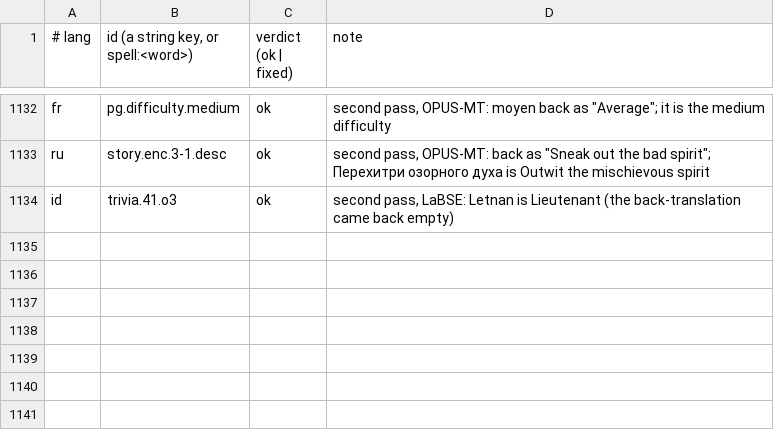
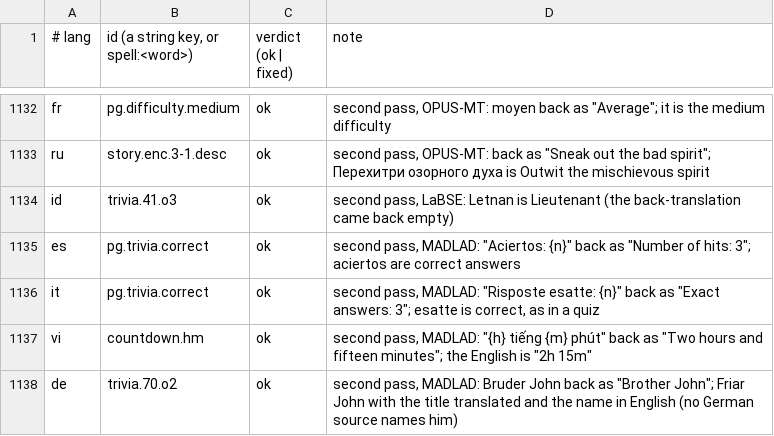
Before and after one commit to dcharlot65-personal/inspired-mile-web, a TSV file: scripts/lang-content/qa/review.tsv, drawn as a sheet; only a part is shown, gaps mark what is left out; the diff names each change by its address in the sheet, - before the commit and + after, or states it on an @@ line.

```diff
--- a/scripts/lang-content/qa/review.tsv
+++ b/scripts/lang-content/qa/review.tsv
+row 1135: es | pg.trivia.correct | ok | second pass, MADLAD: "Aciertos: {n}" back as "Number of hits: 3"; aciertos are correct answers
+row 1136: it | pg.trivia.correct | ok | second pass, MADLAD: "Risposte esatte: {n}" back as "Exact answers: 3"; esatte is correct, as in a quiz
+row 1137: vi | countdown.hm | ok | second pass, MADLAD: "{h} tiếng {m} phút" back as "Two hours and fifteen minutes"; the English is "2h 15m"
+row 1138: de | trivia.70.o2 | ok | second pass, MADLAD: Bruder John back as "Brother John"; Friar John with the title translated and the name in English (no German source names him)
```
Also changed, not shown: 3 other files.
